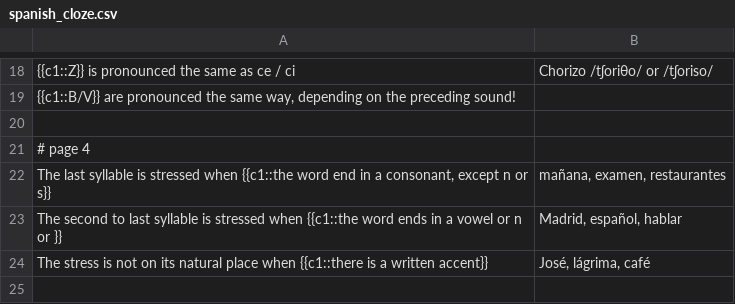
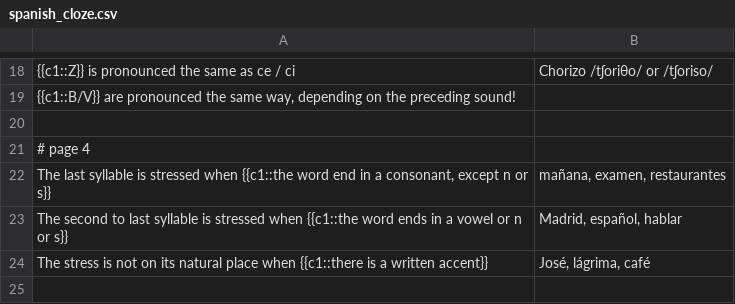
Before and after one commit to a-zurcher/languages, a CSV file: spanish/spanish_cloze.csv, drawn as a sheet; only a part is shown, gaps mark what is left out; the diff names each change by its address in the sheet, - before the commit and + after, or states it on an @@ line.

```diff
--- a/spanish/spanish_cloze.csv
+++ b/spanish/spanish_cloze.csv
-A23: …n or }}
+A23: …n or s}}
```
Also changed, not shown: spanish/spanish.csv.
